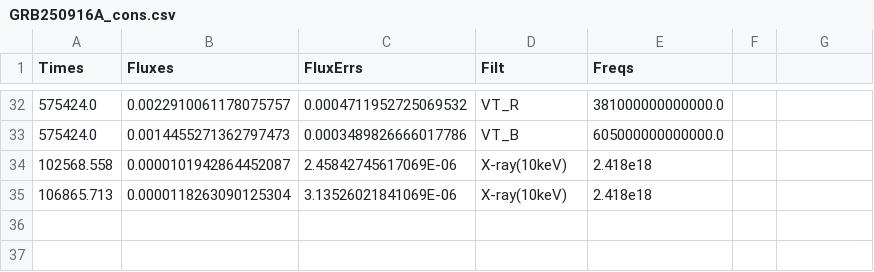
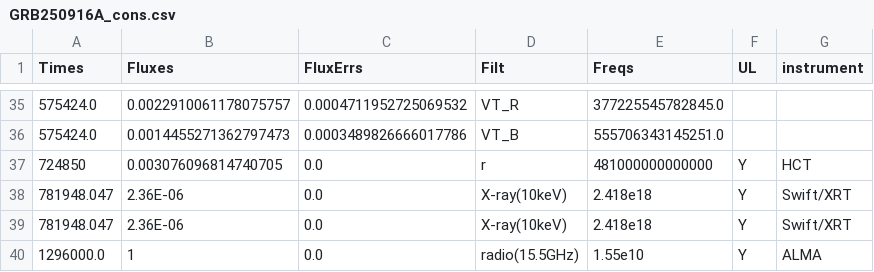
Before and after one commit to skp80286/grb_investigation, a CSV file: data/GRB250916A_cons.csv, drawn as a sheet; only a part is shown, gaps mark what is left out; the diff covers the shown part only.

```diff
--- a/data/GRB250916A_cons.csv
+++ b/data/GRB250916A_cons.csv
@@ -1 +1 @@
-Times,Fluxes,FluxErrs,Filt,Freqs
+Times,Fluxes,FluxErrs,Filt,Freqs,UL,instrument
@@ -32,4 +35,6 @@ Times,Fluxes,FluxErrs,Filt,Freqs
-575424.0,0.0022910061178075757,0.0004711952725069532,VT_R,381000000000000.0
-575424.0,0.0014455271362797473,0.0003489826666017786,VT_B,605000000000000.0
-102568.558,0.0000101942864452087,2.45842745617069E-06,X-ray(10keV),2.418e18
-106865.713,0.0000118263090125304,3.13526021841069E-06,X-ray(10keV),2.418e18
+575424.0,0.0022910061178075757,0.0004711952725069532,VT_R,377225545782845.0,,
+575424.0,0.0014455271362797473,0.0003489826666017786,VT_B,555706343145251.0,,
+724850,0.003076096814740705,0.0,r,481000000000000,Y,HCT
+781948.047,2.36E-06,0.0,X-ray(10keV),2.418e18,Y,Swift/XRT
+781948.047,2.36E-06,0.0,X-ray(10keV),2.418e18,Y,Swift/XRT
+1296000.0,1,0.0,radio(15.5GHz),1.55e10,Y,ALMA
```
Also changed, not shown: 1 added row and 15 moved rows elsewhere in this file, data/GRB250916A_Flux.csv, data/GRB250916A_Flux_ext.csv, 35 other files.
